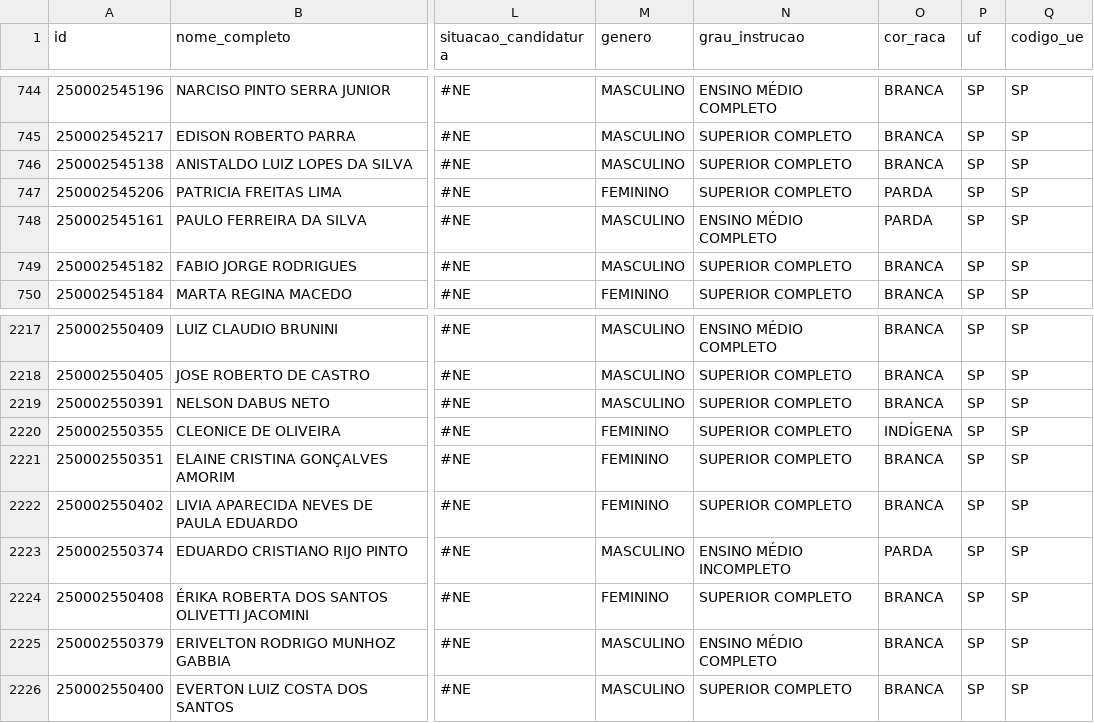
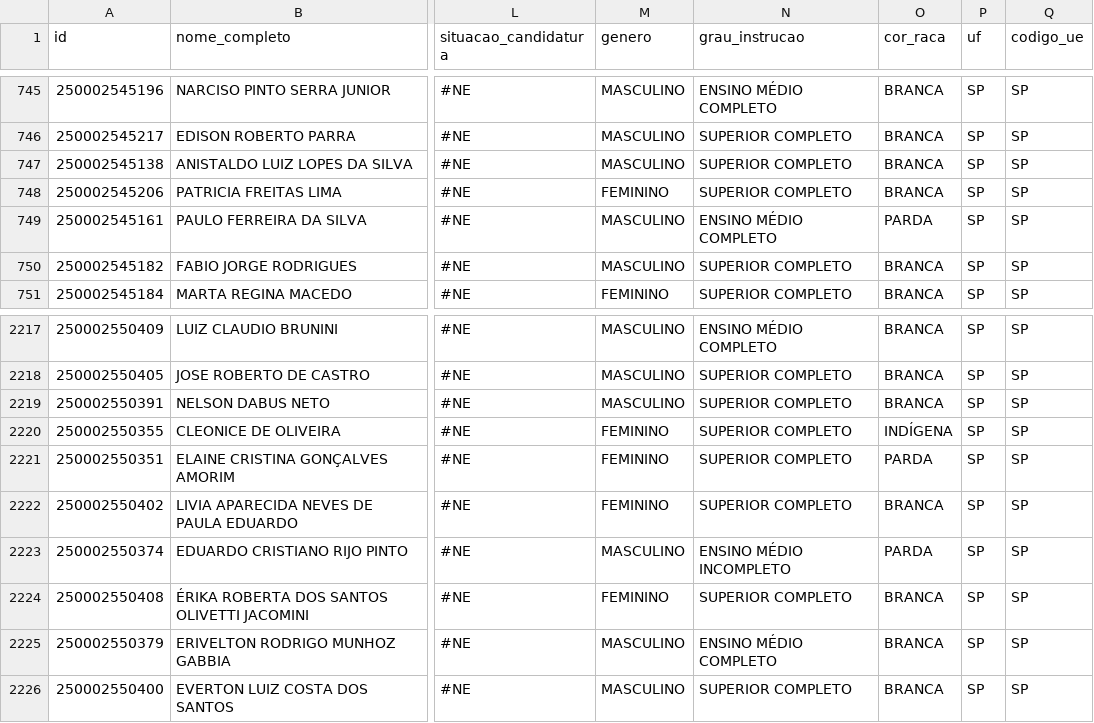
Before and after one commit to PauloTalarico287/eleicoesgsp, a CSV file: candidatos_sp_2026.csv, drawn as a sheet; only a part is shown, gaps mark what is left out; addresses are those after the commit; the diff covers the shown part only; the diff names each change by its address in the sheet, - before the commit and + after, or states it on an @@ line.

```diff
--- a/candidatos_sp_2026.csv
+++ b/candidatos_sp_2026.csv
-O748 (cor_raca): PARDA
+O748 (cor_raca): BRANCA
-O2221 (cor_raca): BRANCA
+O2221 (cor_raca): PARDA
```
Also changed, not shown: 2 added rows, 2 removed rows and 2 edited cells elsewhere in this file, 14 other files.
